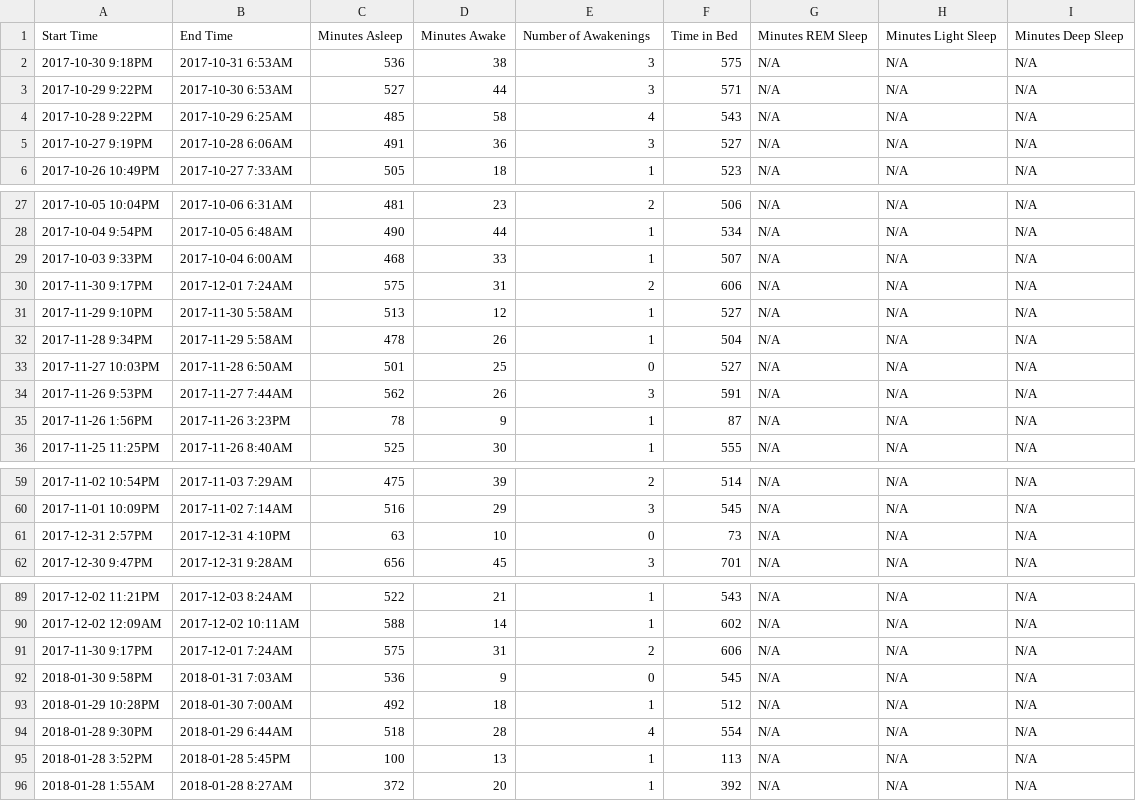
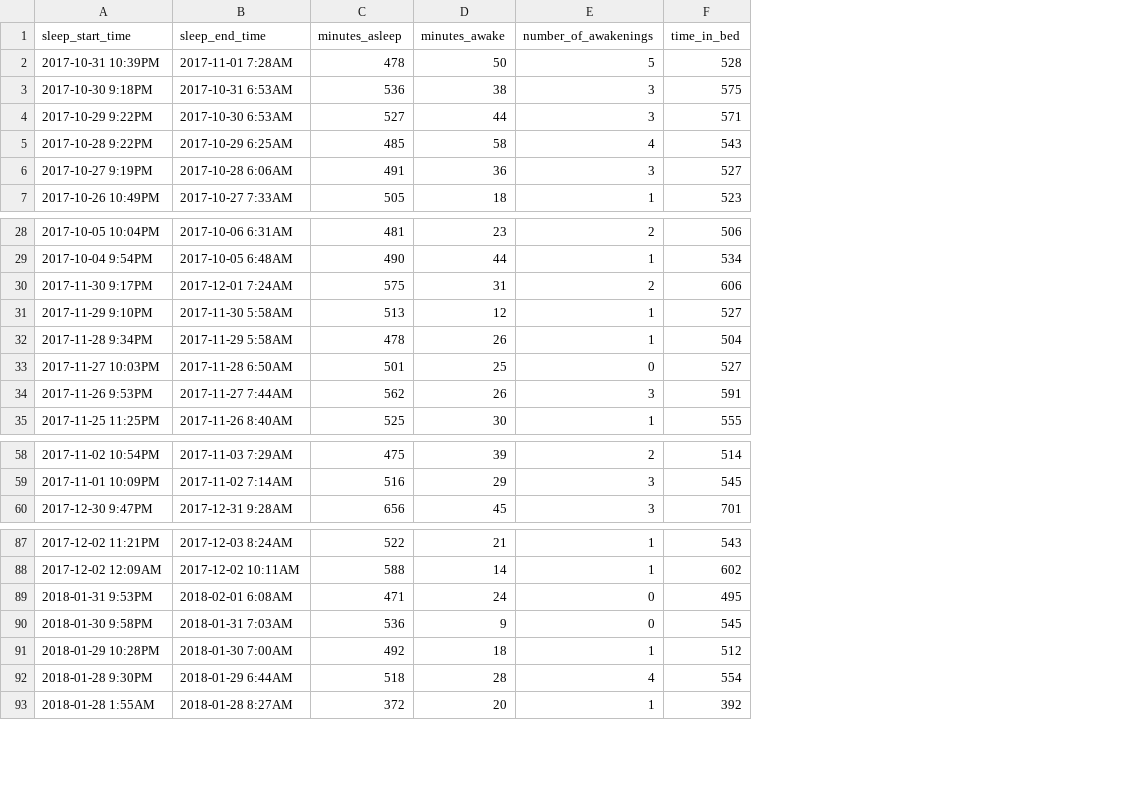
Before and after one commit to ninaspezz/Capstone_Project, a CSV file: sleep_data_clean.csv, drawn as a sheet; only a part is shown, gaps mark what is left out; removed rows and columns are numbered as before the commit, all else as after; the diff names each change by its address in the sheet, - before the commit and + after, or states it on an @@ line.

```diff
--- a/sleep_data_clean.csv
+++ b/sleep_data_clean.csv
-column G, rows 2-6: all N/A; rows 27-28: N/A | N/A; rows 30-34: all N/A; row 36: N/A; rows 59-60: N/A | N/A; row 62: N/A; rows 89-90: N/A | N/A; rows 92-94: all N/A; row 96: N/A
-column H, rows 2-6: all N/A; rows 27-28: N/A | N/A; rows 30-34: all N/A; row 36: N/A; rows 59-60: N/A | N/A; row 62: N/A; rows 89-90: N/A | N/A; rows 92-94: all N/A; row 96: N/A
-column I, rows 2-6: all N/A; rows 27-28: N/A | N/A; rows 30-34: all N/A; row 36: N/A; rows 59-60: N/A | N/A; row 62: N/A; rows 89-90: N/A | N/A; rows 92-94: all N/A; row 96: N/A
-row 1: Start Time | End Time | Minutes Asleep | Minutes Awake | Number of Awakenings | Time in Bed | Minutes REM Sleep | Minutes Light Sleep | Minutes Deep Sleep
+row 1: sleep_start_time | sleep_end_time | minutes_asleep | minutes_awake | number_of_awakenings | time_in_bed
+row 2: 2017-10-31 10:39PM | 2017-11-01 7:28AM | 478 | 50 | 5 | 528
-row 29: 2017-10-03 9:33PM | 2017-10-04 6:00AM | 468 | 33 | 1 | 507 | N/A | N/A | N/A
-row 35: 2017-11-26 1:56PM | 2017-11-26 3:23PM | 78 | 9 | 1 | 87 | N/A | N/A | N/A
-row 61: 2017-12-31 2:57PM | 2017-12-31 4:10PM | 63 | 10 | 0 | 73 | N/A | N/A | N/A
-row 91: 2017-11-30 9:17PM | 2017-12-01 7:24AM | 575 | 31 | 2 | 606 | N/A | N/A | N/A
+row 89: 2018-01-31 9:53PM | 2018-02-01 6:08AM | 471 | 24 | 0 | 495
-row 95: 2018-01-28 3:52PM | 2018-01-28 5:45PM | 100 | 13 | 1 | 113 | N/A | N/A | N/A
```
Also changed, not shown: act_data_clean.csv, fitbit_sleep_december_2017.csv, 5 other files.
